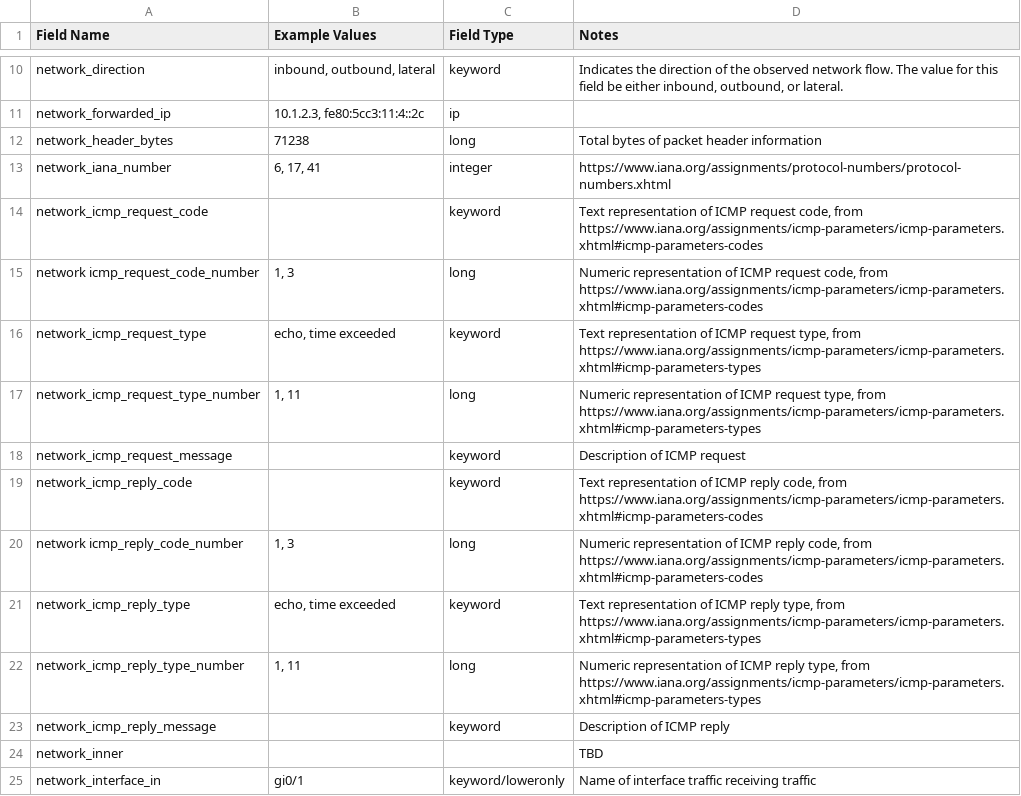
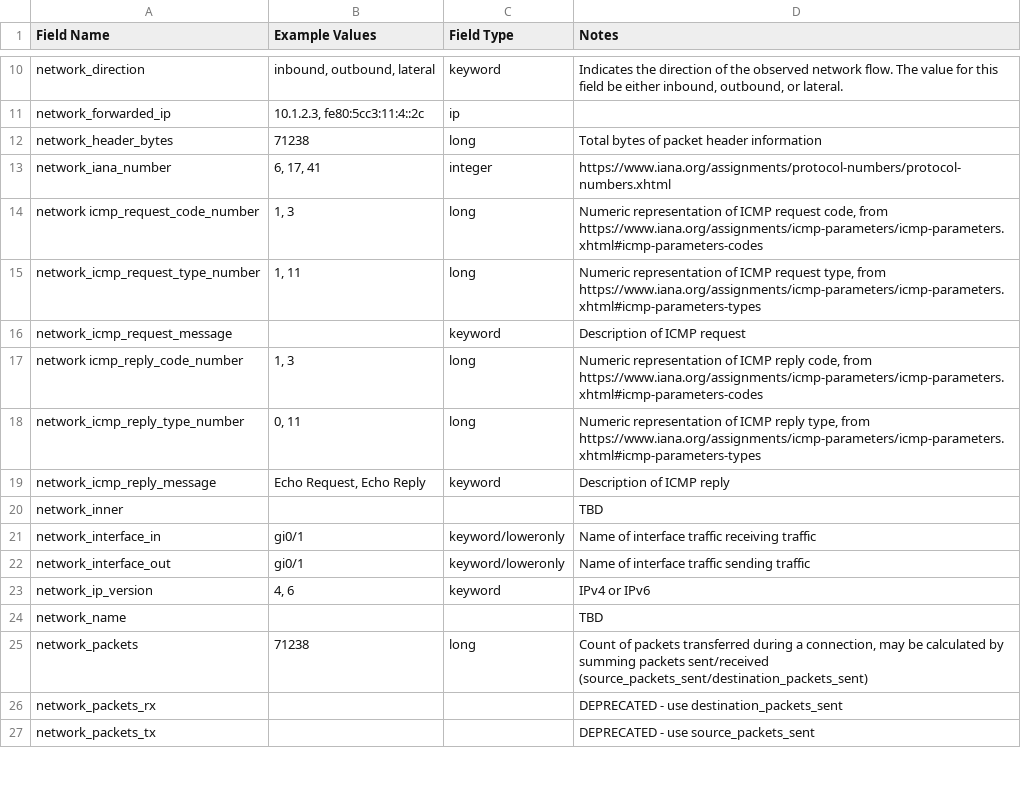
Before and after one commit to Graylog2/graylog-schema, a CSV file: source/schema/entities/network.csv, drawn as a sheet; only a part is shown, gaps mark what is left out; the shorter side is filled out with more unchanged rows.

Commit message:
Removed unneeded ICMP fields

```diff
--- a/source/schema/entities/network.csv
+++ b/source/schema/entities/network.csv
@@ -13,12 +13,8 @@
 "network_iana_number","6, 17, 41","integer","https://www.iana.org/assignments/protocol-numbers/protocol-numbers.xhtml"
-"network_icmp_request_code","","keyword","Text representation of ICMP request code, from https://www.iana.org/assignments/icmp-parameters/icmp-parameters.xhtml#icmp-parameters-codes"
 "network icmp_request_code_number","1, 3","long","Numeric representation of ICMP request code, from https://www.iana.org/assignments/icmp-parameters/icmp-parameters.xhtml#icmp-parameters-codes"
-"network_icmp_request_type","echo, time exceeded","keyword","Text representation of ICMP request type, from https://www.iana.org/assignments/icmp-parameters/icmp-parameters.xhtml#icmp-parameters-types"
 "network_icmp_request_type_number","1, 11","long","Numeric representation of ICMP request type, from https://www.iana.org/assignments/icmp-parameters/icmp-parameters.xhtml#icmp-parameters-types"
 "network_icmp_request_message","","keyword","Description of ICMP request"
-"network_icmp_reply_code","","keyword","Text representation of ICMP reply code, from https://www.iana.org/assignments/icmp-parameters/icmp-parameters.xhtml#icmp-parameters-codes"
 "network icmp_reply_code_number","1, 3","long","Numeric representation of ICMP reply code, from https://www.iana.org/assignments/icmp-parameters/icmp-parameters.xhtml#icmp-parameters-codes"
-"network_icmp_reply_type","echo, time exceeded","keyword","Text representation of ICMP reply type, from https://www.iana.org/assignments/icmp-parameters/icmp-parameters.xhtml#icmp-parameters-types"
-"network_icmp_reply_type_number","1, 11","long","Numeric representation of ICMP reply type, from https://www.iana.org/assignments/icmp-parameters/icmp-parameters.xhtml#icmp-parameters-types"
-"network_icmp_reply_message","","keyword","Description of ICMP reply"
+"network_icmp_reply_type_number","0, 11","long","Numeric representation of ICMP reply type, from https://www.iana.org/assignments/icmp-parameters/icmp-parameters.xhtml#icmp-parameters-types"
+"network_icmp_reply_message","Echo Request, Echo Reply","keyword","Description of ICMP reply"
 "network_inner",,,"TBD"
```
